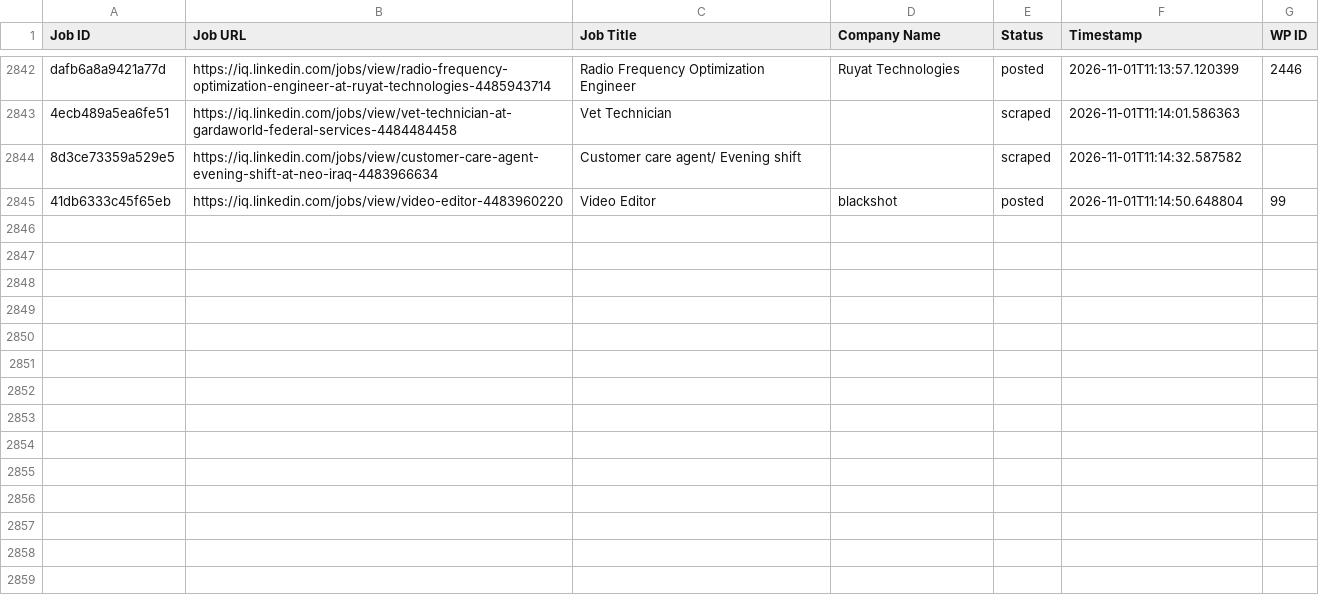
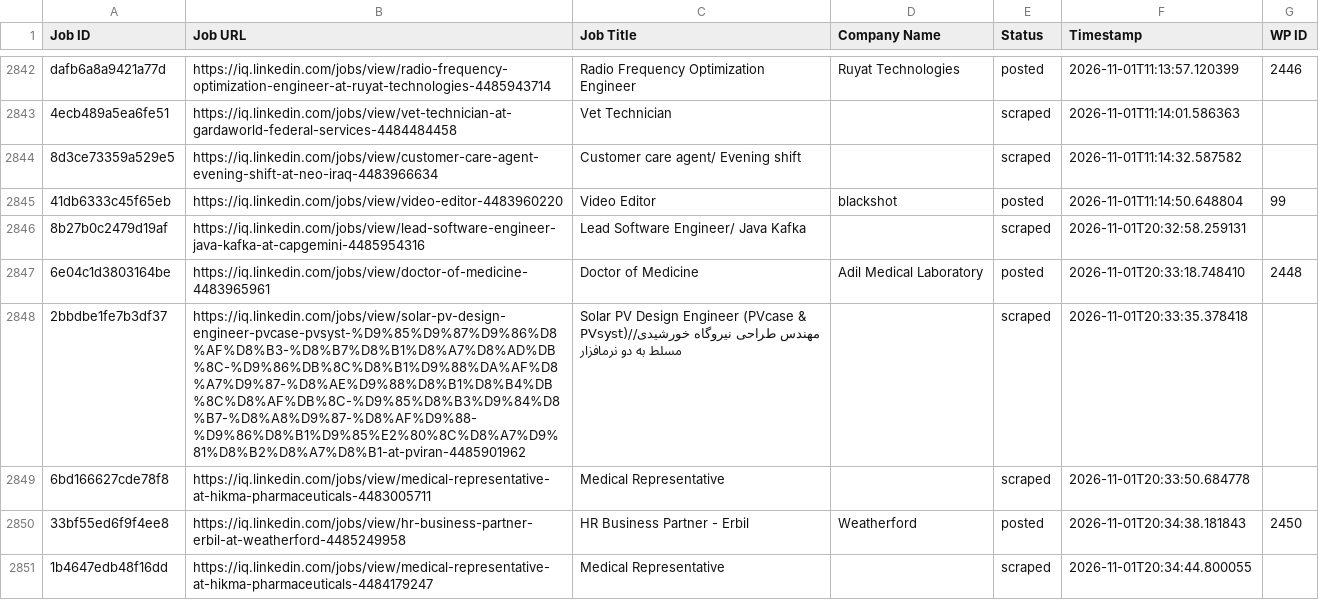
Before and after one commit to mimusdesign/iq, a CSV file: processed_jobs.csv, drawn as a sheet; only a part is shown, gaps mark what is left out.

```diff
--- a/processed_jobs.csv
+++ b/processed_jobs.csv
@@ -2847 +2847,7 @@ dafb6a8a9421a77d,https://iq.linkedin.com/jobs/view/radio-frequency-optimization-
 41db6333c45f65eb,https://iq.linkedin.com/jobs/view/video-editor-4483960220,Video Editor,blackshot,posted,2026-11-01T11:14:50.648804,99
+8b27b0c2479d19af,https://iq.linkedin.com/jobs/view/lead-software-engineer-java-kafka-at-capgemini-4485954316,Lead Software Engineer/ Java Kafka,,scraped,2026-11-01T20:32:58.259131,
+6e04c1d3803164be,https://iq.linkedin.com/jobs/view/doctor-of-medicine-4483965961,Doctor of Medicine,Adil Medical Laboratory,posted,2026-11-01T20:33:18.748410,2448
+2bbdbe1fe7b3df37,https://iq.linkedin.com/jobs/view/solar-pv-design-engineer-pvcase-pvsyst-%D9%85%D9%87%D9%86%D8%AF%D8%B3-%D8%B7%D8%B1%D8%A7%D8%AD%DB%8C-%D9%86%DB%8C%D8%B1%D9%88%DA%AF%D8%A7%D9%87-%D8%AE%D9%88%D8%B1%D8%B4%DB%8C%D8%AF%DB%8C-%D9%85%D8%B3%D9%84%D8%B7-%D8%A8%D9%87-%D8%AF%D9%88-%D9%86%D8%B1%D9%85%E2%80%8C%D8%A7%D9%81%D8%B2%D8%A7%D8%B1-at-pviran-4485901962,Solar PV Design Engineer (PVcase & PVsyst)//مهندس طراحی نیروگاه خورشیدی مسلط به دو نرمافزار,,scraped,2026-11-01T20:33:35.378418,
+6bd166627cde78f8,https://iq.linkedin.com/jobs/view/medical-representative-at-hikma-pharmaceuticals-4483005711,Medical Representative,,scraped,2026-11-01T20:33:50.684778,
+33bf55ed6f9f4ee8,https://iq.linkedin.com/jobs/view/hr-business-partner-erbil-at-weatherford-4485249958,HR Business Partner - Erbil,Weatherford,posted,2026-11-01T20:34:38.181843,2450
+1b4647edb48f16dd,https://iq.linkedin.com/jobs/view/medical-representative-at-hikma-pharmaceuticals-4484179247,Medical Representative,,scraped,2026-11-01T20:34:44.800055,
```
